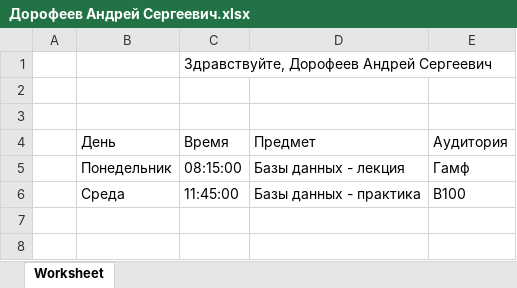
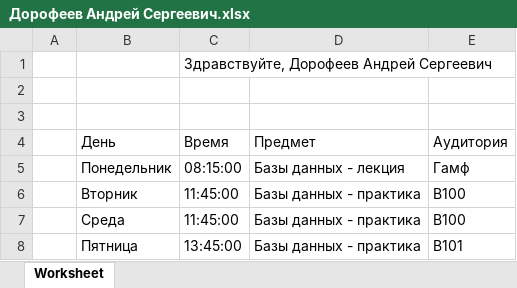
Before and after one commit to Edafi/schedule, an Excel workbook: excels/Дорофеев Андрей Сергеевич.xlsx, sheet Worksheet, drawn as a sheet; values as stored, in another font and other column widths than the file's, no borders; the diff names each change by its address in the sheet, - before the commit and + after, or states it on an @@ line.

Commit message:
Fixed bugs with excel print

```diff
--- a/excels/Дорофеев Андрей Сергеевич.xlsx (sheet Worksheet)
+++ b/excels/Дорофеев Андрей Сергеевич.xlsx (sheet Worksheet)
+row 6:  | Вторник | 11:45:00 | Базы данных - практика | В100
+row 8:  | Пятница | 13:45:00 | Базы данных - практика | В101
```
Also changed, not shown: 2 other files.
